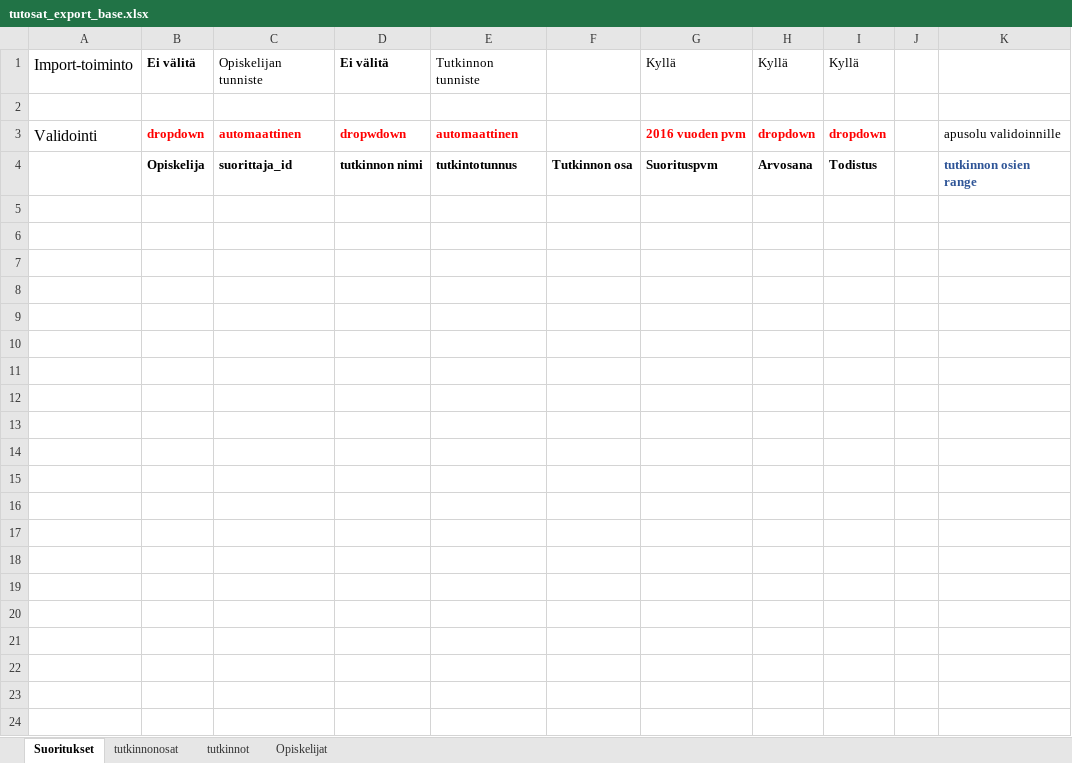
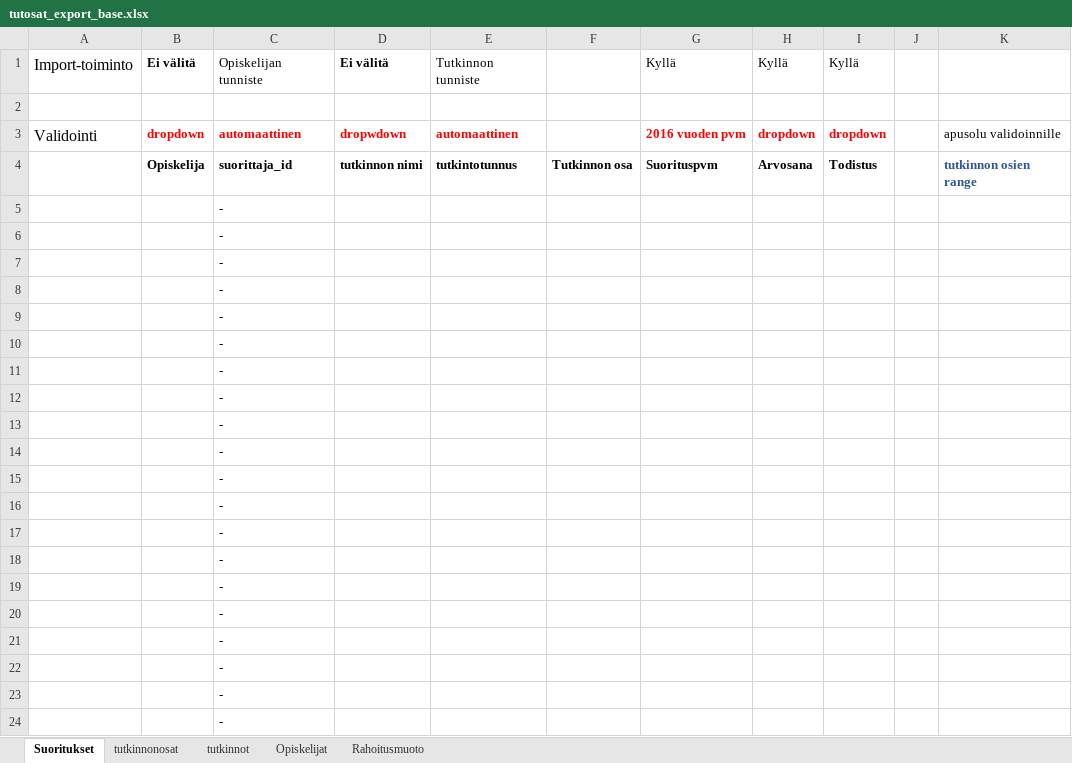
Before and after one commit to Opetushallitus/aitu, an Excel workbook: ttk/resources/tutosat_export_base.xlsx, sheet Suoritukset, drawn as a sheet; only a part is shown; values as stored, in another font and other column widths than the file's, no borders; the diff covers the shown part only; the diff names each change by its address in the sheet, - before the commit and + after, or states it on an @@ line.

Commit message:
OPH-1845 suoritusten export/import.

```diff
--- a/ttk/resources/tutosat_export_base.xlsx (sheet Suoritukset)
+++ b/ttk/resources/tutosat_export_base.xlsx (sheet Suoritukset)
+sheet tab: Rahoitusmuoto
+row 5:  |  | -
+row 6:  |  | -
+row 7:  |  | -
+row 8:  |  | -
+row 9:  |  | -
+row 10:  |  | -
+row 11:  |  | -
+row 12:  |  | -
+row 13:  |  | -
+row 14:  |  | -
+row 15:  |  | -
+row 16:  |  | -
+row 17:  |  | -
+row 18:  |  | -
+row 19:  |  | -
+row 20:  |  | -
+row 21:  |  | -
+row 22:  |  | -
+row 23:  |  | -
+row 24:  |  | -
```
Also changed, not shown: 175 added rows elsewhere in this sheet, sheet Opiskelijat, 1 other file.
